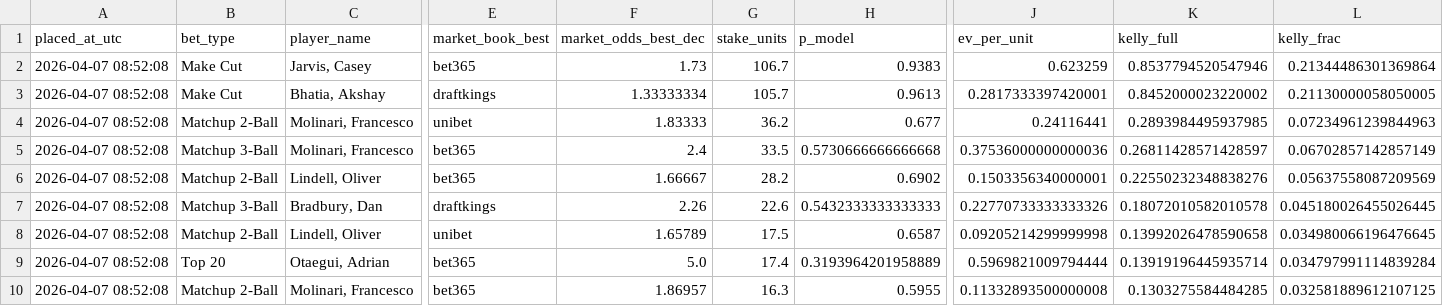
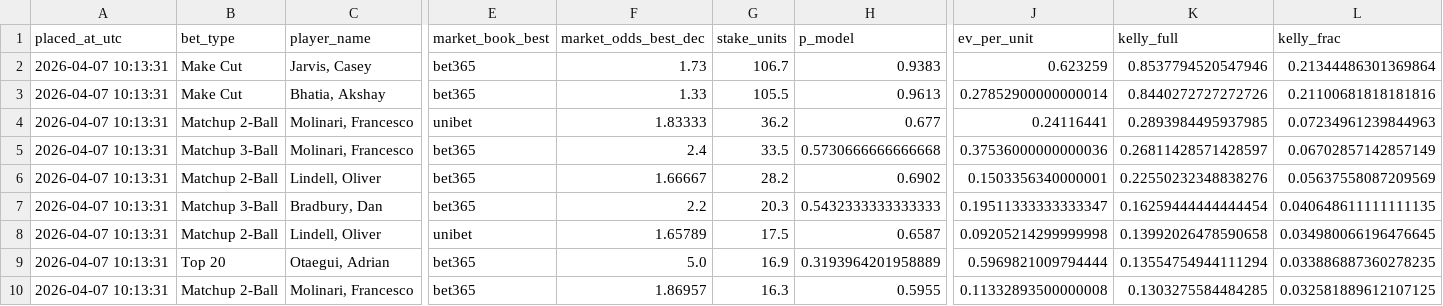
Before and after one commit to conormaccallum/golf-bets-outputs, a CSV file: dp/latest_betslip.csv, drawn as a sheet; only a part is shown, gaps mark what is left out; removed rows and columns are numbered as before the commit, all else as after; rows hold the shown columns only; the diff covers the shown part only; the diff names each change by its address in the sheet, - before the commit and + after, or states it on an @@ line.

```diff
--- a/dp/latest_betslip.csv
+++ b/dp/latest_betslip.csv
-A2 (placed_at_utc): 2026-04-07 08:52:08
+A2 (placed_at_utc): 2026-04-07 10:13:31
-row 3: 2026-04-07 08:52:08 | Make Cut | Bhatia, Akshay | draftkings | 1.33333334 | 105.7 | 0.9613 | 0.2817333397420001 | 0.8452000023220002 | 0.21130000058050005
+row 3: 2026-04-07 10:13:31 | Make Cut | Bhatia, Akshay | bet365 | 1.33 | 105.5 | 0.9613 | 0.27852900000000014 | 0.8440272727272726 | 0.21100681818181816
-A4:A6 (placed_at_utc): 2026-04-07 08:52:08
+A4:A6 (placed_at_utc): 2026-04-07 10:13:31
-row 7: 2026-04-07 08:52:08 | Matchup 3-Ball | Bradbury, Dan | draftkings | 2.26 | 22.6 | 0.5432333333333333 | 0.22770733333333326 | 0.18072010582010578 | 0.045180026455026445
+row 7: 2026-04-07 10:13:31 | Matchup 3-Ball | Bradbury, Dan | bet365 | 2.2 | 20.3 | 0.5432333333333333 | 0.19511333333333347 | 0.16259444444444454 | 0.040648611111111135
-A8:A10 (placed_at_utc): 2026-04-07 08:52:08
+A8:A10 (placed_at_utc): 2026-04-07 10:13:31
-G9 (stake_units): 17.4
+G9 (stake_units): 16.9
-K9 (kelly_full): 0.13919196445935714
+K9 (kelly_full): 0.13554754944111294
-L9 (kelly_frac): 0.034797991114839284
+L9 (kelly_frac): 0.033886887360278235
```
Also changed, not shown: 1 added row, 3 removed rows and 38 edited cells elsewhere in this file, dp/latest_value_top5.csv, pga/latest_value_make_cut.csv, 13 other files.
